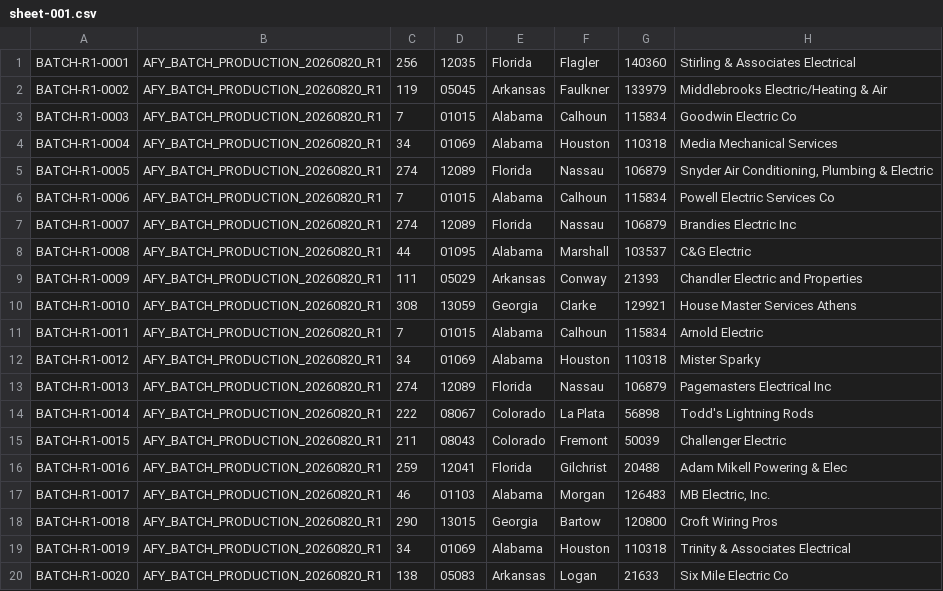
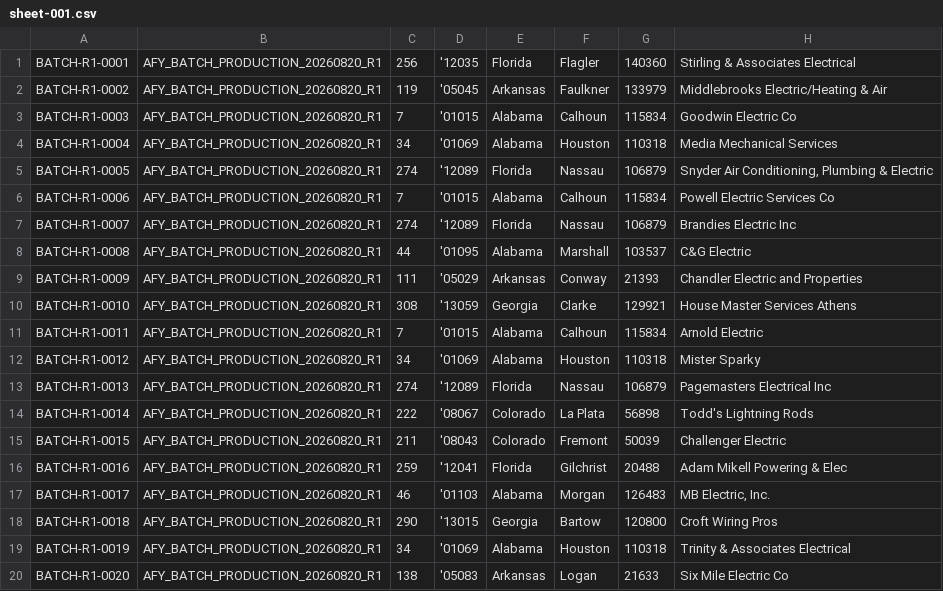
Before and after one commit to rjatomicfuzz-sys/afy-skills, a CSV file: tools/afy-free-rank-gateway/output/chunks/sheet-001.csv, drawn as a sheet; only a part is shown; the diff names each change by its address in the sheet, - before the commit and + after, or states it on an @@ line.

```diff
--- a/tools/afy-free-rank-gateway/output/chunks/sheet-001.csv
+++ b/tools/afy-free-rank-gateway/output/chunks/sheet-001.csv
-D1: 12035
+D1: '12035
-D2: 05045
+D2: '05045
-D3: 01015
+D3: '01015
-D4: 01069
+D4: '01069
-D5: 12089
+D5: '12089
-D6: 01015
+D6: '01015
-D7: 12089
+D7: '12089
-D8: 01095
+D8: '01095
-D9: 05029
+D9: '05029
-D10: 13059
+D10: '13059
-D11: 01015
+D11: '01015
-D12: 01069
+D12: '01069
-D13: 12089
+D13: '12089
-D14: 08067
+D14: '08067
-D15: 08043
+D15: '08043
-D16: 12041
+D16: '12041
-D17: 01103
+D17: '01103
-D18: 13015
+D18: '13015
-D19: 01069
+D19: '01069
-D20: 05083
+D20: '05083
```
Also changed, not shown: tools/afy-free-rank-gateway/output/chunks/sheet-002.csv, tools/afy-free-rank-gateway/output/chunks/sheet-003.csv, 21 other files.
